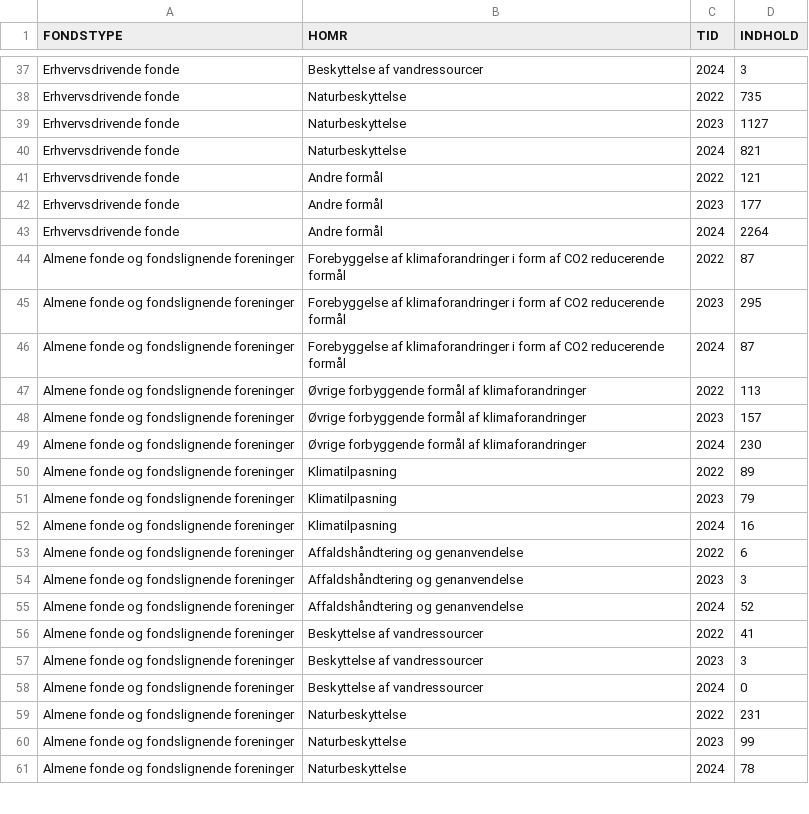
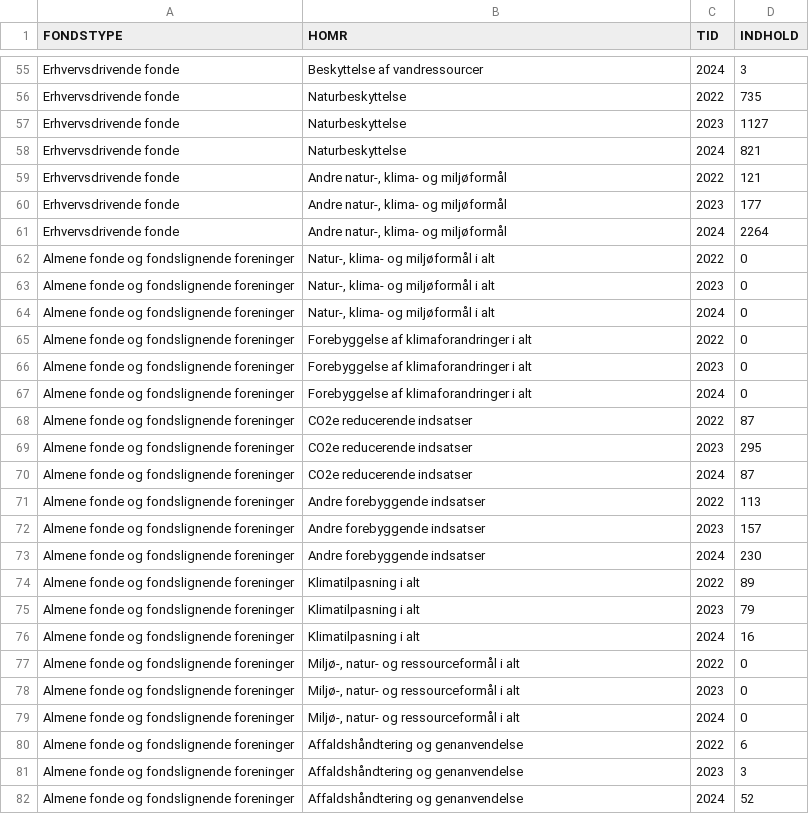
Before and after one commit to NielsKSchjoedt/groen-trepart-tracker, a CSV file: data/dst/fond19.csv, drawn as a sheet; only a part is shown, gaps mark what is left out; the shorter side is filled out with more unchanged rows; the diff covers the shown part only.

```diff
--- a/data/dst/fond19.csv
+++ b/data/dst/fond19.csv
@@ -40,14 +58,23 @@ Erhvervsdrivende fonde;Naturbeskyttelse;2023;1127
 Erhvervsdrivende fonde;Naturbeskyttelse;2024;821
-Erhvervsdrivende fonde;Andre formål;2022;121
-Erhvervsdrivende fonde;Andre formål;2023;177
-Erhvervsdrivende fonde;Andre formål;2024;2264
-Almene fonde og fondslignende foreninger;Forebyggelse af klimaforandringer i form af CO2 reducerende formål;2022;87
-Almene fonde og fondslignende foreninger;Forebyggelse af klimaforandringer i form af CO2 reducerende formål;2023;295
-Almene fonde og fondslignende foreninger;Forebyggelse af klimaforandringer i form af CO2 reducerende formål;2024;87
-Almene fonde og fondslignende foreninger;Øvrige forbyggende formål af klimaforandringer;2022;113
-Almene fonde og fondslignende foreninger;Øvrige forbyggende formål af klimaforandringer;2023;157
-Almene fonde og fondslignende foreninger;Øvrige forbyggende formål af klimaforandringer;2024;230
-Almene fonde og fondslignende foreninger;Klimatilpasning;2022;89
-Almene fonde og fondslignende foreninger;Klimatilpasning;2023;79
-Almene fonde og fondslignende foreninger;Klimatilpasning;2024;16
+Erhvervsdrivende fonde;Andre natur-, klima- og miljøformål;2022;121
+Erhvervsdrivende fonde;Andre natur-, klima- og miljøformål;2023;177
+Erhvervsdrivende fonde;Andre natur-, klima- og miljøformål;2024;2264
+Almene fonde og fondslignende foreninger;Natur-, klima- og miljøformål i alt;2022;0
+Almene fonde og fondslignende foreninger;Natur-, klima- og miljøformål i alt;2023;0
+Almene fonde og fondslignende foreninger;Natur-, klima- og miljøformål i alt;2024;0
+Almene fonde og fondslignende foreninger;Forebyggelse af klimaforandringer i alt;2022;0
+Almene fonde og fondslignende foreninger;Forebyggelse af klimaforandringer i alt;2023;0
+Almene fonde og fondslignende foreninger;Forebyggelse af klimaforandringer i alt;2024;0
+Almene fonde og fondslignende foreninger;CO2e reducerende indsatser;2022;87
+Almene fonde og fondslignende foreninger;CO2e reducerende indsatser;2023;295
+Almene fonde og fondslignende foreninger;CO2e reducerende indsatser;2024;87
+Almene fonde og fondslignende foreninger;Andre forebyggende indsatser;2022;113
+Almene fonde og fondslignende foreninger;Andre forebyggende indsatser;2023;157
+Almene fonde og fondslignende foreninger;Andre forebyggende indsatser;2024;230
+Almene fonde og fondslignende foreninger;Klimatilpasning i alt;2022;89
+Almene fonde og fondslignende foreninger;Klimatilpasning i alt;2023;79
+Almene fonde og fondslignende foreninger;Klimatilpasning i alt;2024;16
+Almene fonde og fondslignende foreninger;Miljø-, natur- og ressourceformål i alt;2022;0
+Almene fonde og fondslignende foreninger;Miljø-, natur- og ressourceformål i alt;2023;0
+Almene fonde og fondslignende foreninger;Miljø-, natur- og ressourceformål i alt;2024;0
 Almene fonde og fondslignende foreninger;Affaldshåndtering og genanvendelse;2022;6
```
Also changed, not shown: 18 added rows and 24 edited cells elsewhere in this file, 42 other files.
